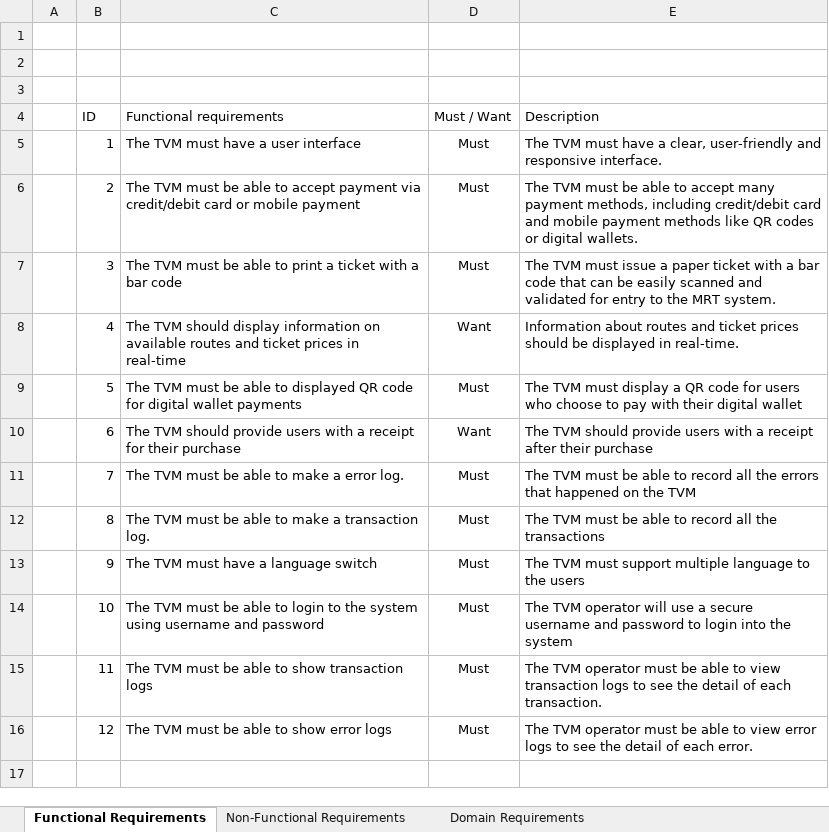
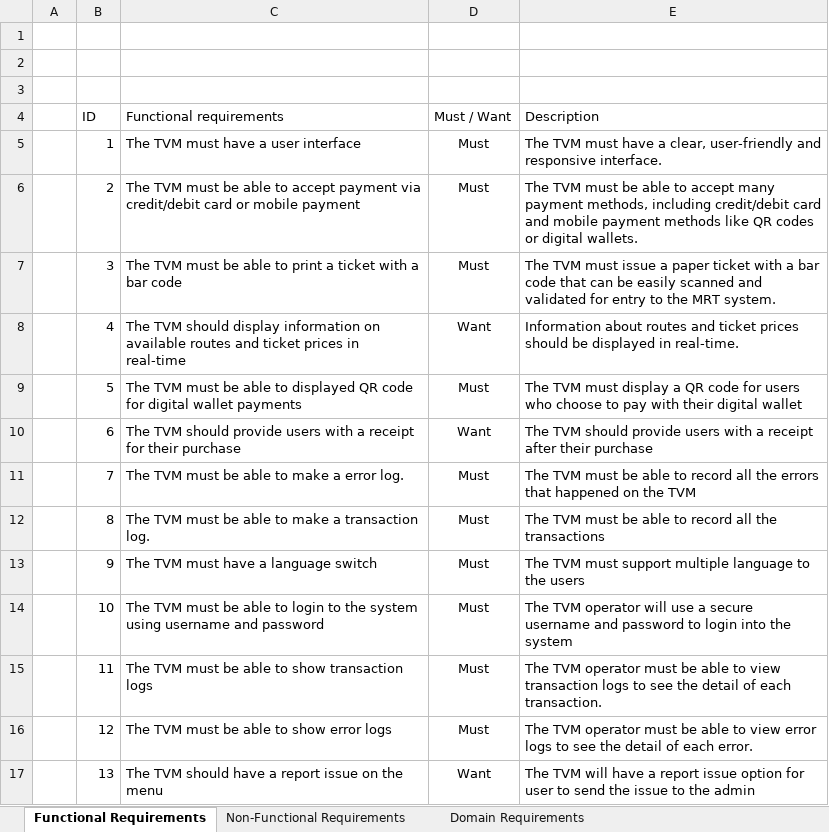
Before and after one commit to Amrakk/TVM, an Excel workbook: Requirements.xlsx, sheet Functional Requirements, drawn as a sheet; values as stored, in another font and other column widths than the file's, no borders; table styles not drawn; the diff names each change by its address in the sheet, - before the commit and + after, or states it on an @@ line.

```diff
--- a/Requirements.xlsx (sheet Functional Requirements)
+++ b/Requirements.xlsx (sheet Functional Requirements)
+row 17:  | 13 | The TVM should have a report issue on the menu | Want | The TVM will have a report issue option for user to send the issue to the admin
```
Also changed, not shown: 3 other files.
